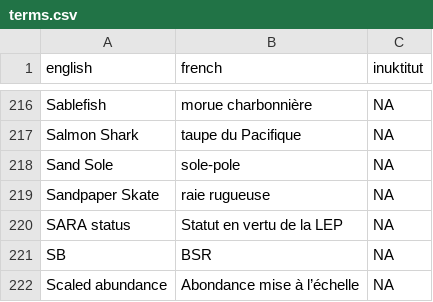
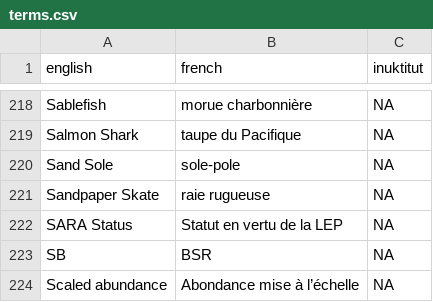
Before and after one commit to pbs-assess/rosettafish, a CSV file: inst/extdata/terms.csv, drawn as a sheet; only a part is shown, gaps mark what is left out; the diff covers the shown part only.

```diff
--- a/inst/extdata/terms.csv
+++ b/inst/extdata/terms.csv
@@ -219,3 +221,3 @@ Sand Sole,sole-pole,NA
 Sandpaper Skate,raie rugueuse,NA
-SARA status,Statut en vertu de la LEP,NA
+SARA Status,Statut en vertu de la LEP,NA
 SB,BSR,NA
```
Also changed, not shown: 3 added rows and 4 edited cells elsewhere in this file, 1 other file.
